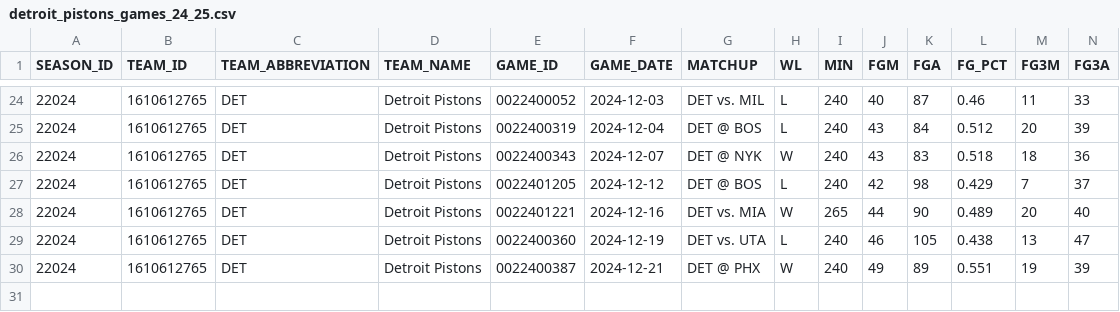
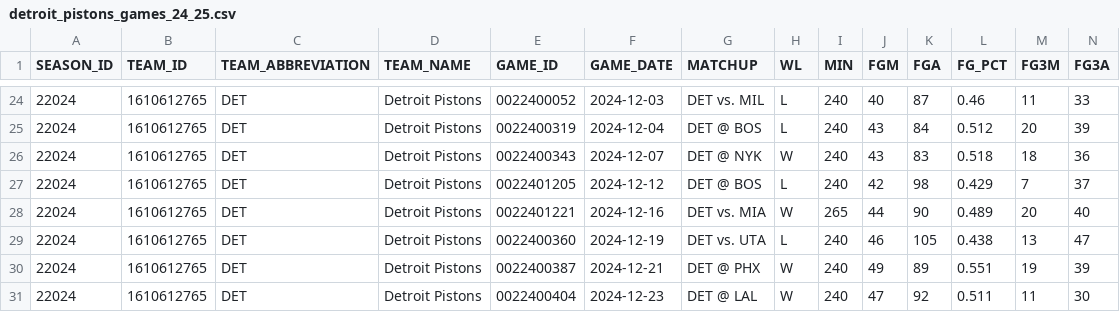
Before and after one commit to mvinicius175/Projeto-ciencia-de-dados, a CSV file: data/raw/detroit_pistons_games_24_25.csv, drawn as a sheet; only a part is shown, gaps mark what is left out; rows hold the shown columns only; the diff names each change by its address in the sheet, - before the commit and + after, or states it on an @@ line.

```diff
--- a/data/raw/detroit_pistons_games_24_25.csv
+++ b/data/raw/detroit_pistons_games_24_25.csv
+row 31: 22024 | 1610612765 | DET | Detroit Pistons | 0022400404 | 2024-12-23 | DET @ LAL | W | 240 | 47 | 92 | 0.511 | 11 | 30
```
Also changed, not shown: data/processed/cade_cunningham_stats_24_25.csv, data/processed/jaden_ivey_stats_24_25.csv, 25 other files.
